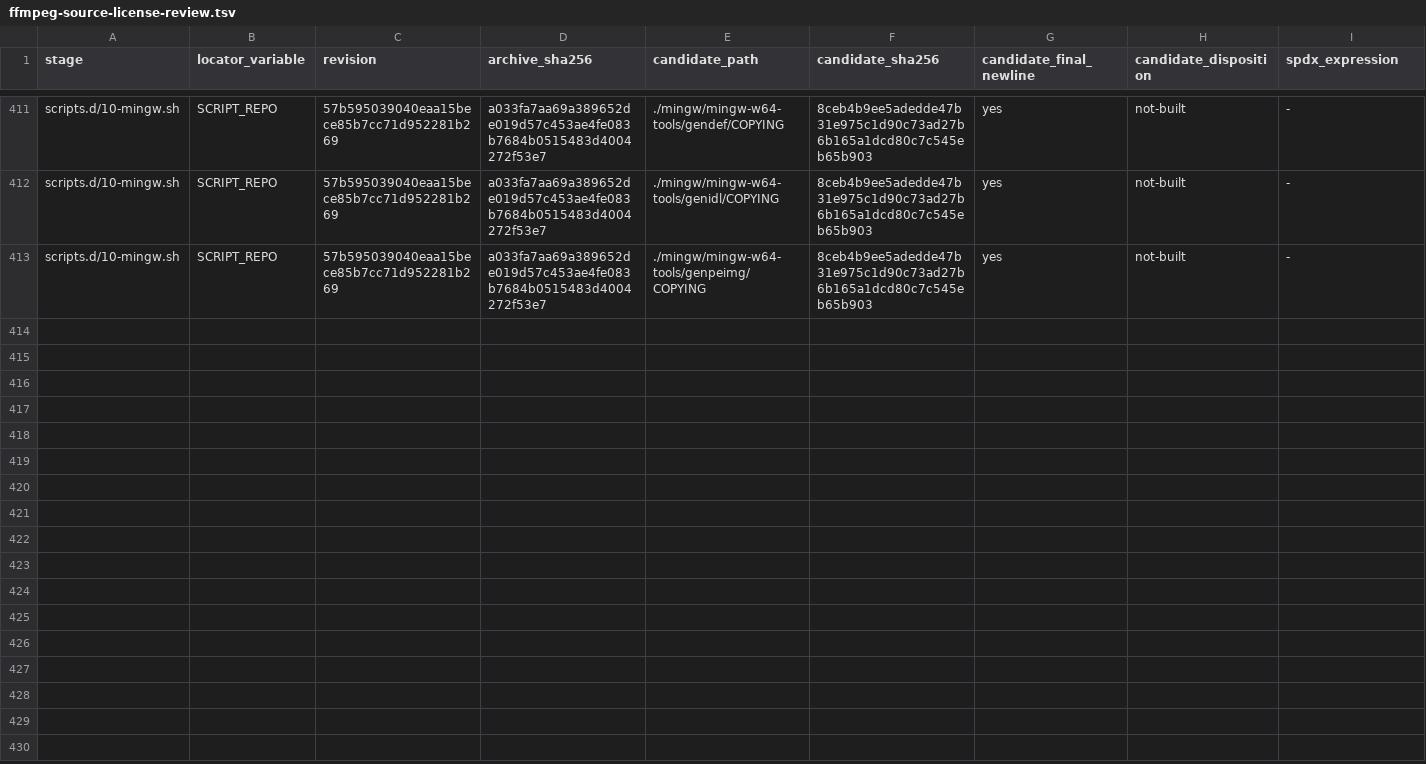
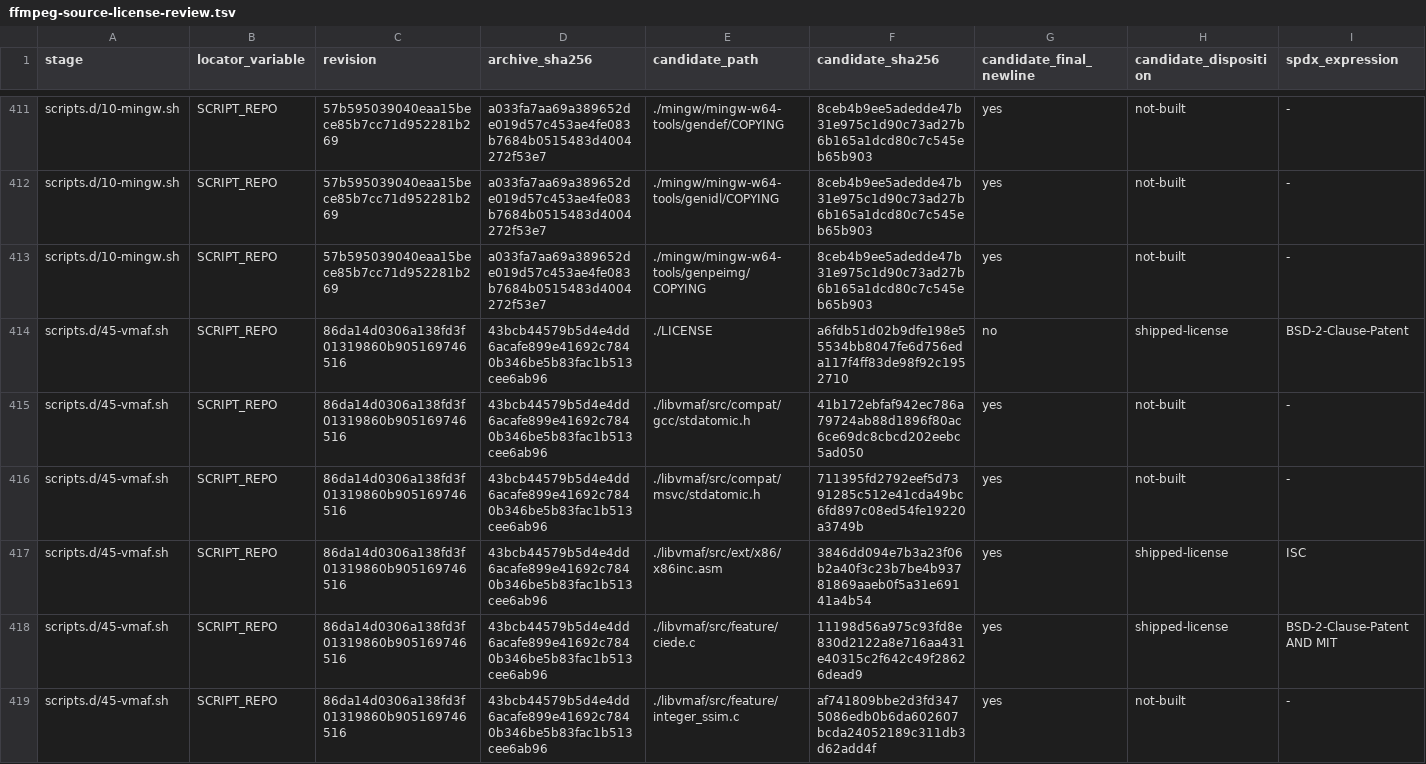
Before and after one commit to seabAu/Splicr, a TSV file: packaging/windows/ffmpeg-source-license-review.tsv, drawn as a sheet; only a part is shown, gaps mark what is left out; rows hold the shown columns only; the diff covers the shown part only; the diff names each change by its address in the sheet, - before the commit and + after, or states it on an @@ line.

Commit message:
Audit VMAF runtime sources

```diff
--- a/packaging/windows/ffmpeg-source-license-review.tsv
+++ b/packaging/windows/ffmpeg-source-license-review.tsv
+row 414: scripts.d/45-vmaf.sh | SCRIPT_REPO | 86da14d0306a138fd3f01319860b905169746516 | 43bcb44579b5d4e4dd6acafe899e41692c7840b346be5b83fac1b513cee6ab96 | ./LICENSE | a6fdb51d02b9dfe198e55534bb8047fe6d756eda117f4ff83de98f92c1952710 | no | shipped-license | BSD-2-Clause-Patent
+row 415: scripts.d/45-vmaf.sh | SCRIPT_REPO | 86da14d0306a138fd3f01319860b905169746516 | 43bcb44579b5d4e4dd6acafe899e41692c7840b346be5b83fac1b513cee6ab96 | ./libvmaf/src/compat/gcc/stdatomic.h | 41b172ebfaf942ec786a79724ab88d1896f80ac6ce69dc8cbcd202eebc5ad050 | yes | not-built | -
+row 416: scripts.d/45-vmaf.sh | SCRIPT_REPO | 86da14d0306a138fd3f01319860b905169746516 | 43bcb44579b5d4e4dd6acafe899e41692c7840b346be5b83fac1b513cee6ab96 | ./libvmaf/src/compat/msvc/stdatomic.h | 711395fd2792eef5d7391285c512e41cda49bc6fd897c08ed54fe19220a3749b | yes | not-built | -
+row 417: scripts.d/45-vmaf.sh | SCRIPT_REPO | 86da14d0306a138fd3f01319860b905169746516 | 43bcb44579b5d4e4dd6acafe899e41692c7840b346be5b83fac1b513cee6ab96 | ./libvmaf/src/ext/x86/x86inc.asm | 3846dd094e7b3a23f06b2a40f3c23b7be4b93781869aaeb0f5a31e69141a4b54 | yes | shipped-license | ISC
+row 418: scripts.d/45-vmaf.sh | SCRIPT_REPO | 86da14d0306a138fd3f01319860b905169746516 | 43bcb44579b5d4e4dd6acafe899e41692c7840b346be5b83fac1b513cee6ab96 | ./libvmaf/src/feature/ciede.c | 11198d56a975c93fd8e830d2122a8e716aa431e40315c2f642c49f28626dead9 | yes | shipped-license | BSD-2-Clause-Patent AND MIT
+row 419: scripts.d/45-vmaf.sh | SCRIPT_REPO | 86da14d0306a138fd3f01319860b905169746516 | 43bcb44579b5d4e4dd6acafe899e41692c7840b346be5b83fac1b513cee6ab96 | ./libvmaf/src/feature/integer_ssim.c | af741809bbe2d3fd3475086edb0b6da602607bcda24052189c311db3d62add4f | yes | not-built | -
```
Also changed, not shown: 6 added rows elsewhere in this file, packaging/windows/ffmpeg-packaged-license-companions.tsv, packaging/windows/ffmpeg-packaged-license-files.tsv, 2 other files.
